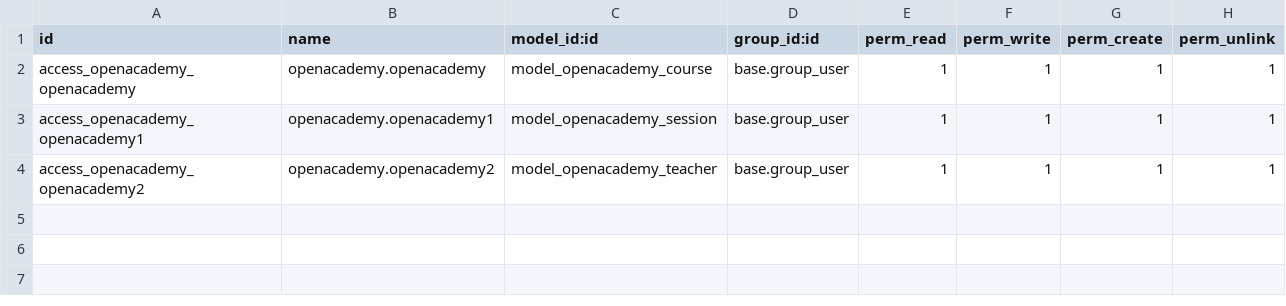
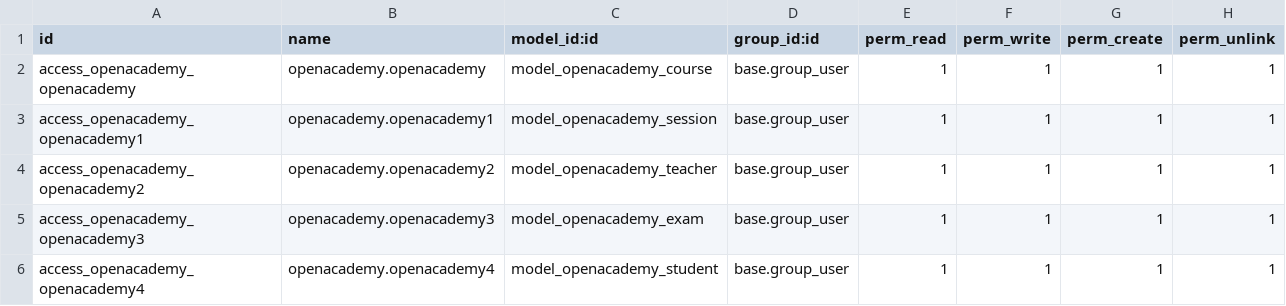
Before and after one commit to RazanTout91/OpenAcademy, a CSV file: openacademy/security/ir.model.access.csv, drawn as a sheet.

```diff
--- a/openacademy/security/ir.model.access.csv
+++ b/openacademy/security/ir.model.access.csv
@@ -4 +4,3 @@ access_openacademy_openacademy1,openacademy.openacademy1,model_openacademy_sessi
 access_openacademy_openacademy2,openacademy.openacademy2,model_openacademy_teacher,base.group_user,1,1,1,1
+access_openacademy_openacademy3,openacademy.openacademy3,model_openacademy_exam,base.group_user,1,1,1,1
+access_openacademy_openacademy4,openacademy.openacademy4,model_openacademy_student,base.group_user,1,1,1,1
```
Also changed, not shown: 4 other files.
